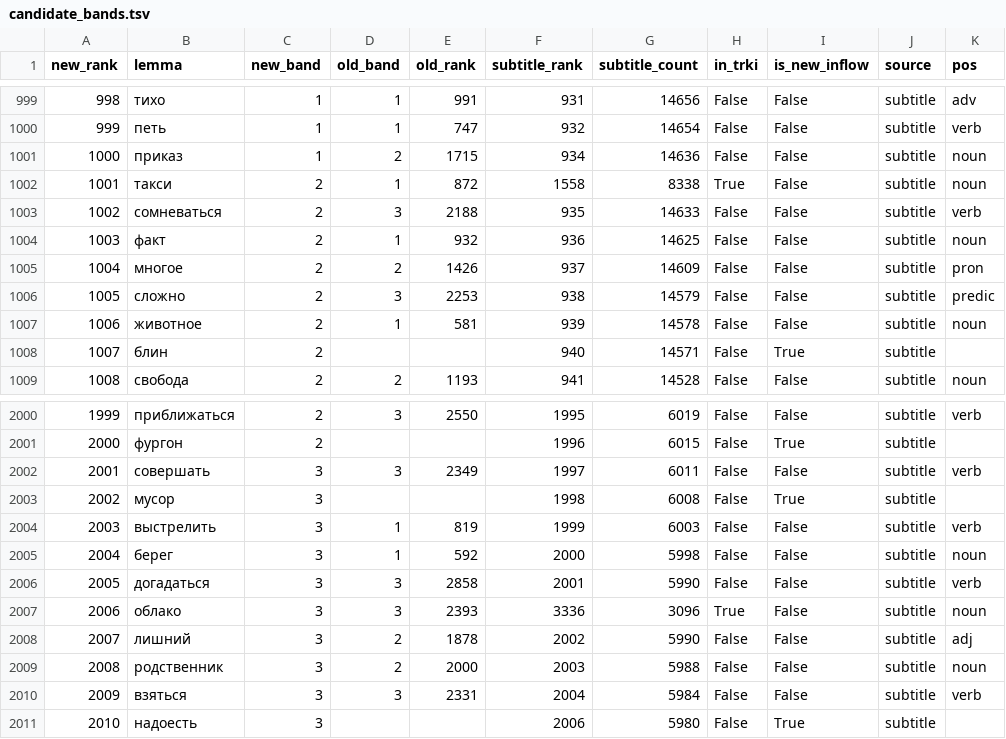
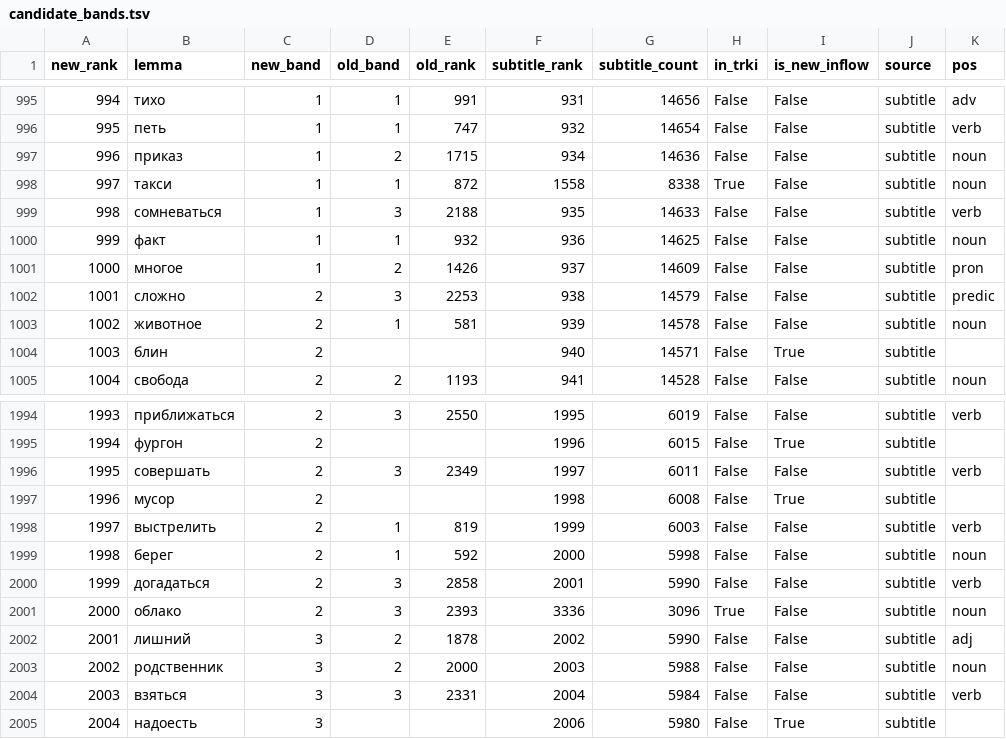
Before and after one commit to daisuke30/lingogate, a TSV file: pipeline/rebaseline/candidate_bands.tsv, drawn as a sheet; only a part is shown, gaps mark what is left out; addresses are those after the commit; the diff covers the shown part only; the diff names each change by its address in the sheet, - before the commit and + after, or states it on an @@ line.

```diff
--- a/pipeline/rebaseline/candidate_bands.tsv
+++ b/pipeline/rebaseline/candidate_bands.tsv
@@ column A (new_rank) renumbered from row 100 down @@
-C998:C1001 (new_band): 2
+C998:C1001 (new_band): 1
-C1996:C2001 (new_band): 3
+C1996:C2001 (new_band): 2
```
Also changed, not shown: 9 removed rows and 7 edited cells elsewhere in this file, 1 other file.
